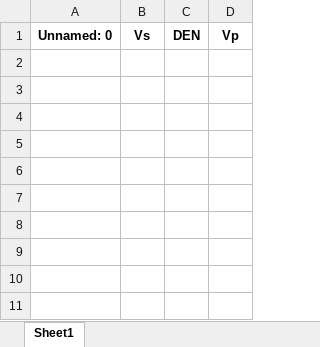
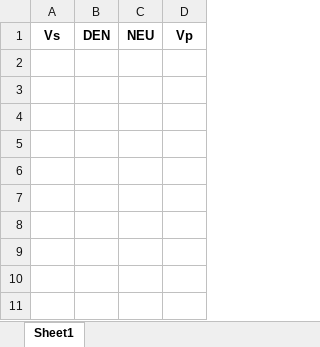
Before and after one commit to GitLars0/Teknisk-Modellering, an Excel workbook: ass_3/CleanedFeatureSelectedFiltered.xlsx, sheet Sheet1, drawn as a sheet; only a part is shown; values as stored, in another font and other column widths than the file's, no borders; removed rows and columns are numbered as before the commit, all else as after; the diff names each change by its address in the sheet, - before the commit and + after, or states it on an @@ line.

```diff
--- a/ass_3/CleanedFeatureSelectedFiltered.xlsx (sheet Sheet1)
+++ b/ass_3/CleanedFeatureSelectedFiltered.xlsx (sheet Sheet1)
-column A (Unnamed: 0), empty
+column C (NEU), empty
```
Also changed, not shown: ass_3/CleanOutlier1.xlsx, 2 other files.
